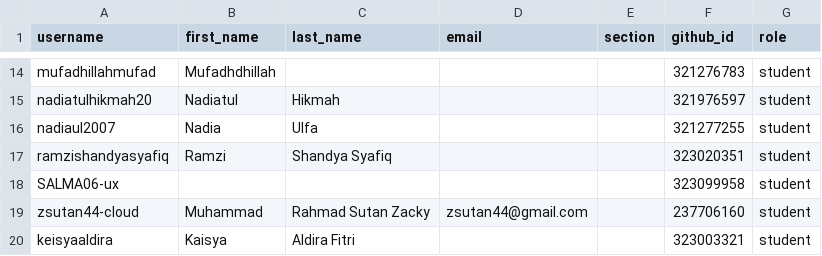
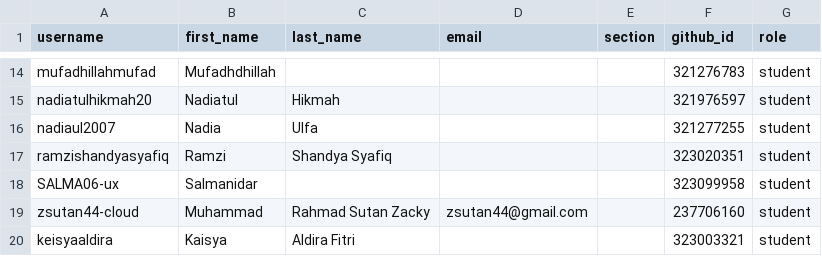
Before and after one commit to tik-pnl/classroom50, a CSV file: 2025-trkj-2c/roster.csv, drawn as a sheet; only a part is shown, gaps mark what is left out.

Commit message:
[Classroom 50] Edit student: 2025-trkj-2c/SALMA06-ux

```diff
--- a/2025-trkj-2c/roster.csv
+++ b/2025-trkj-2c/roster.csv
@@ -17,3 +17,3 @@ nadiaul2007,Nadia,Ulfa,,,321277255,student
 ramzishandyasyafiq,Ramzi,Shandya Syafiq,,,323020351,student
-SALMA06-ux,,,,,323099958,student
+SALMA06-ux,Salmanidar,,,,323099958,student
 zsutan44-cloud,Muhammad,Rahmad Sutan Zacky,zsutan44@gmail.com,,237706160,student
```
